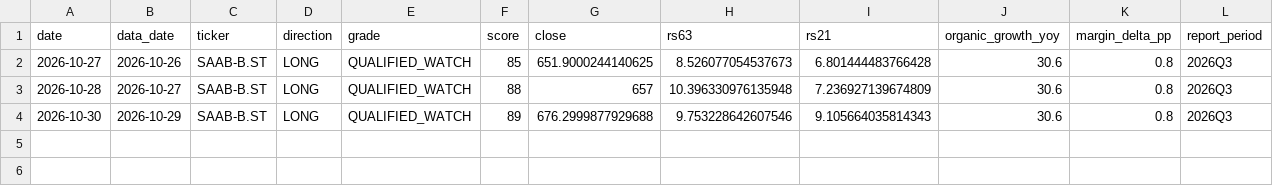
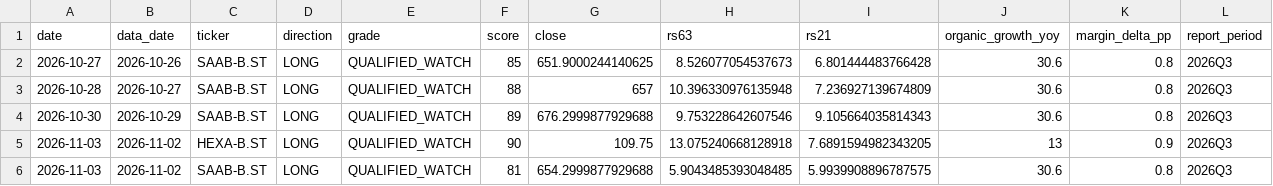
Before and after one commit to alexgianni777-tech/omxs30, a CSV file: oraklet-candidates.csv, drawn as a sheet; only a part is shown; rows hold the shown columns only; the diff names each change by its address in the sheet, - before the commit and + after, or states it on an @@ line.

```diff
--- a/oraklet-candidates.csv
+++ b/oraklet-candidates.csv
+row 5: 2026-11-03 | 2026-11-02 | HEXA-B.ST | LONG | QUALIFIED_WATCH | 90 | 109.75 | 13.075240668128918 | 7.6891594982343205 | 13 | 0.9 | 2026Q3
+row 6: 2026-11-03 | 2026-11-02 | SAAB-B.ST | LONG | QUALIFIED_WATCH | 81 | 654.2999877929688 | 5.9043485393048485 | 5.9939908896787575 | 30.6 | 0.8 | 2026Q3
```
Also changed, not shown: candidates-log.csv, short-squeeze-watch.csv, 2 other files.
